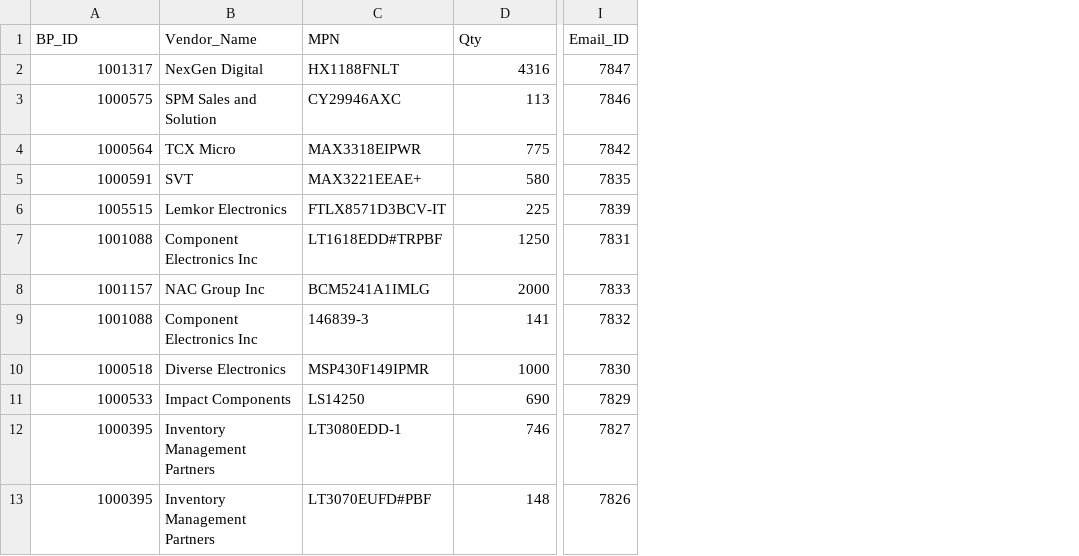
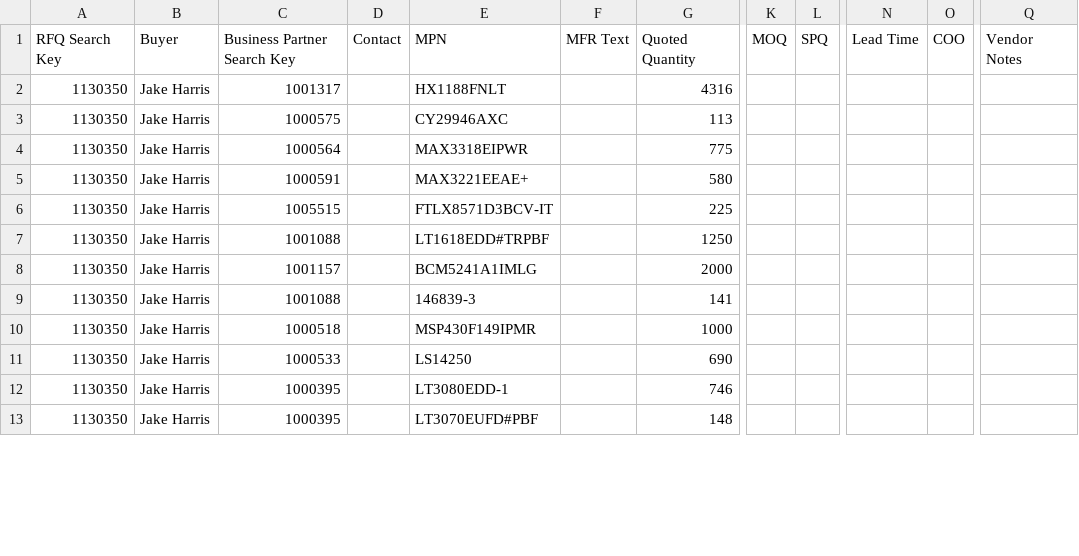
Before and after one commit to AstuteGroup/astute-workinstructions, a CSV file: rfq_sourcing/vq_loading/output/2026-03-12-erp-ready.csv, drawn as a sheet; only a part is shown, gaps mark what is left out; removed rows and columns are numbered as before the commit, all else as after; rows hold the shown columns only; the diff names each change by its address in the sheet, - before the commit and + after, or states it on an @@ line.

```diff
--- a/rfq_sourcing/vq_loading/output/2026-03-12-erp-ready.csv
+++ b/rfq_sourcing/vq_loading/output/2026-03-12-erp-ready.csv
+column A, rows 2-13: all 1130350
+column B, rows 2-13: all Jake Harris
-column B, rows 2-13: NexGen Digital | SPM Sales and Solution | TCX Micro | SVT | Lemkor Electronics | Component Electronics Inc | NAC Group Inc | Component Electronics Inc | Diverse Electronics | Impact Components | Inventory Management Partners | Inventory Management Partners
+column D, empty
+column F, empty
+column K, empty
+column L, empty
-column I, rows 2-13: 7847 | 7846 | 7842 | 7835 | 7839 | 7831 | 7833 | 7832 | 7830 | 7829 | 7827 | 7826
+column N, empty
+column O, empty
+column Q, empty
-row 1: BP_ID | Vendor_Name | MPN | Qty | Email_ID
+row 1: RFQ Search Key | Buyer | Business Partner Search Key | Contact | MPN | MFR Text | Quoted Quantity | MOQ | SPQ | Lead Time | COO | Vendor Notes
```
Also changed, not shown: rfq_sourcing/vq_loading/output/2026-03-10-erp-ready.csv.
